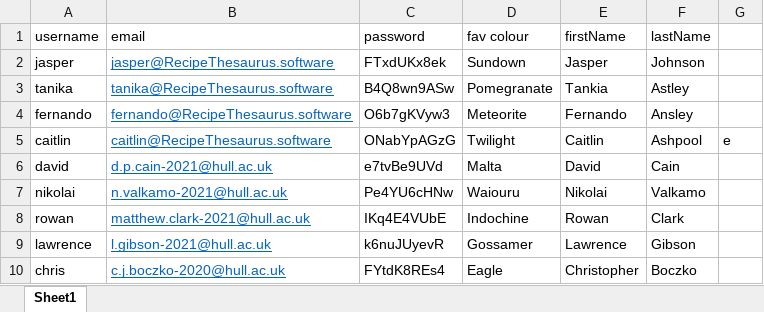
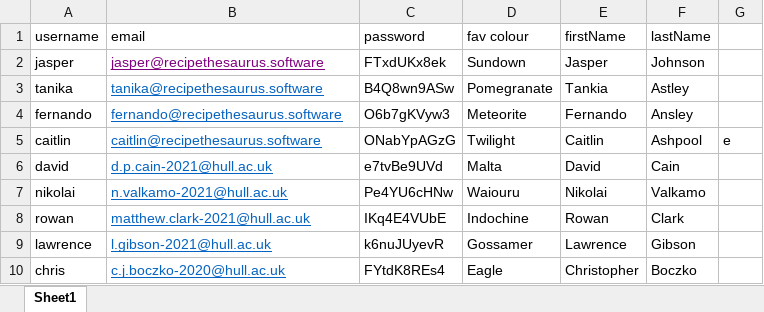
Before and after one commit to DDD-group-22-23/DDD-group-project, an Excel workbook: Project_Planning/Password List.xlsx, sheet Sheet1, drawn as a sheet; values as stored, in another font and other column widths than the file's, no borders; the diff names each change by its address in the sheet, - before the commit and + after, or states it on an @@ line.

Commit message:
Add files via upload

```diff
--- a/Project_Planning/Password List.xlsx (sheet Sheet1)
+++ b/Project_Planning/Password List.xlsx (sheet Sheet1)
-B2 (email): jasper@RecipeThesaurus.software
+B2 (email): jasper@recipethesaurus.software
-B2 text colour: #0563C1
+B2 text colour: #800080
-B3 (email): tanika@RecipeThesaurus.software
+B3 (email): tanika@recipethesaurus.software
-B4 (email): fernando@RecipeThesaurus.software
+B4 (email): fernando@recipethesaurus.software
-B5 (email): caitlin@RecipeThesaurus.software
+B5 (email): caitlin@recipethesaurus.software
```
